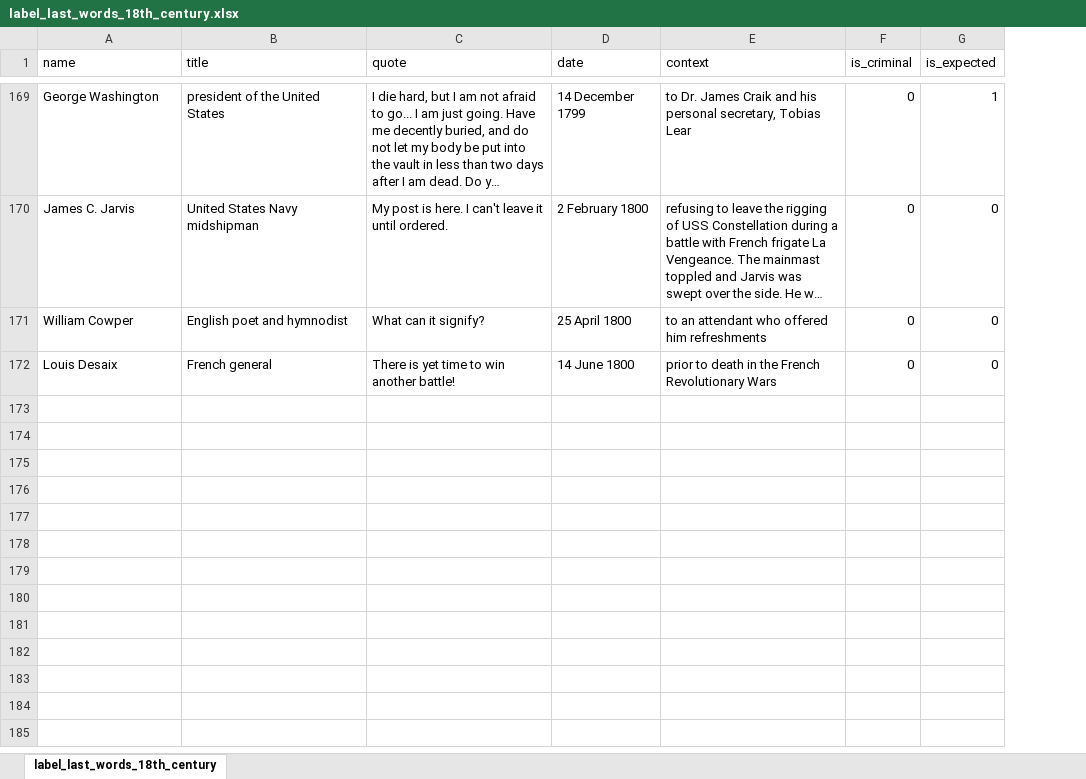
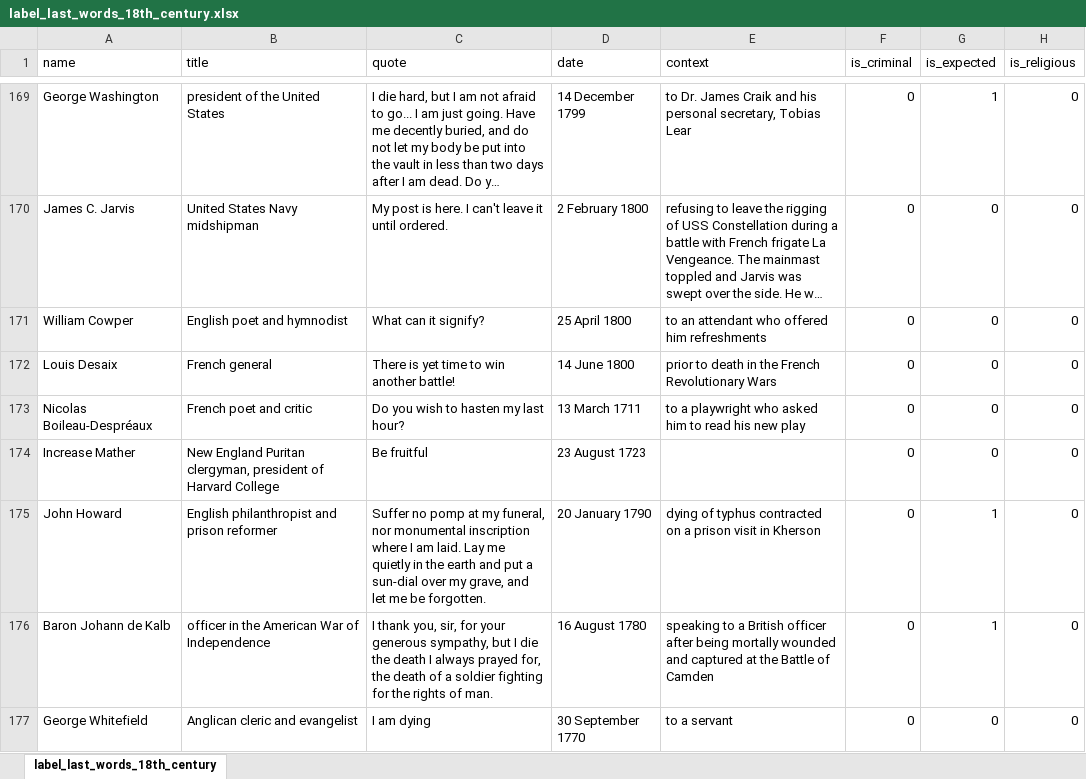
Before and after one commit to jp2249/5400-Final-Project, an Excel workbook: labeled_wiki_data/label_last_words_18th_century.xlsx, sheet label_last_words_18th_century, drawn as a sheet; only a part is shown, gaps mark what is left out; long unchanged cells end in …; values as stored, in another font and other column widths than the file's, no borders; charts and pictures not drawn; the diff covers the shown part only; the diff names each change by its address in the sheet, - before the commit and + after, or states it on an @@ line.

```diff
--- a/labeled_wiki_data/label_last_words_18th_century.xlsx (sheet label_last_words_18th_century)
+++ b/labeled_wiki_data/label_last_words_18th_century.xlsx (sheet label_last_words_18th_century)
+column H (is_religious), rows 169-172: all 0
+row 173: Nicolas Boileau-Despréaux | French poet and critic | Do you wish to hasten my last hour? | 13 March 1711 | to a playwright who asked him to read his new play | 0 | 0 | 0
+row 174: Increase Mather | New England Puritan clergyman, president of Harvard College | Be fruitful | 23 August 1723 |  | 0 | 0 | 0
+row 175: John Howard | English philanthropist and prison reformer | Suffer no pomp at my funeral, nor monumental inscription where I am laid. Lay me quietly in the earth and put a sun-dial over my grave, and let me be forgotten. | 20 January 1790 | dying of typhus contracted on a prison visit in Kherson | 0 | 1 | 0
+row 176: Baron Johann de Kalb | officer in the American War of Independence | I thank you, sir, for your generous sympathy, but I die the death I always prayed for, the death of a soldier fighting for the rights of man. | 16 August 1780 | speaking to a British officer after being mortally wounded and captured at the Battle of Camden | 0 | 1 | 0
+row 177: George Whitefield | Anglican cleric and evangelist | I am dying | 30 September 1770 | to a servant | 0 | 0 | 0
```
Also changed, not shown: 4 added rows and 62 edited cells elsewhere in this sheet, charts or pictures, labeled_wiki_data/label_last_words_20th_century.xlsx, labeled_wiki_data/label_last_words_21st_century.xlsx, 14 other files.
